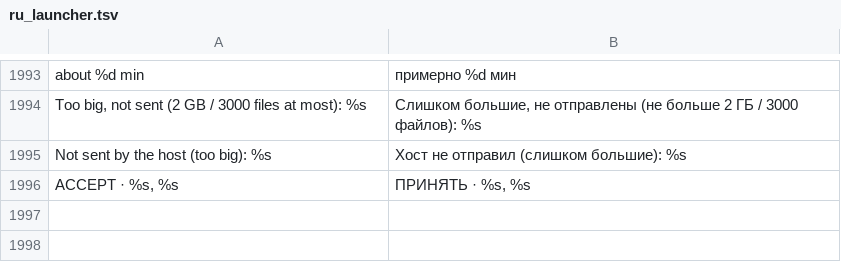
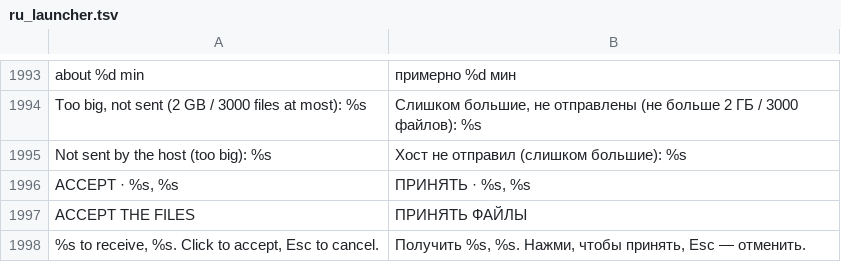
Before and after one commit to Parricidium/MWCoop, a TSV file: run/ru/ru_launcher.tsv, drawn as a sheet; only a part is shown, gaps mark what is left out.

```diff
--- a/run/ru/ru_launcher.tsv
+++ b/run/ru/ru_launcher.tsv
@@ -1996 +1996,3 @@ Not sent by the host (too big): %s	Хост не отправил (слишко
 ACCEPT · %s, %s	ПРИНЯТЬ · %s, %s
+ACCEPT THE FILES	ПРИНЯТЬ ФАЙЛЫ
+%s to receive, %s. Click to accept, Esc to cancel.	Получить %s, %s. Нажми, чтобы принять, Esc — отменить.
```
Also changed, not shown: run/ar/ar_launcher.tsv, run/ar/ar_out_59.tsv, 6 other files.
